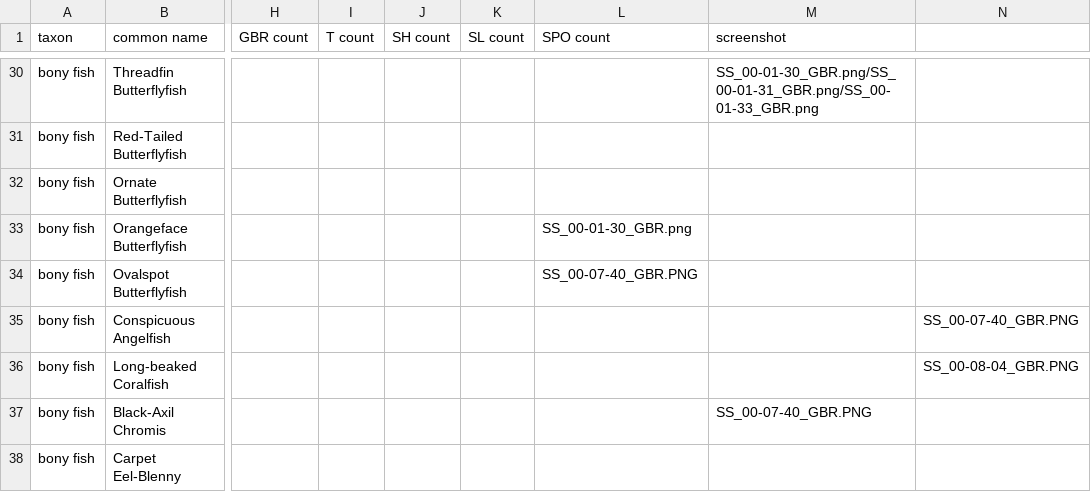
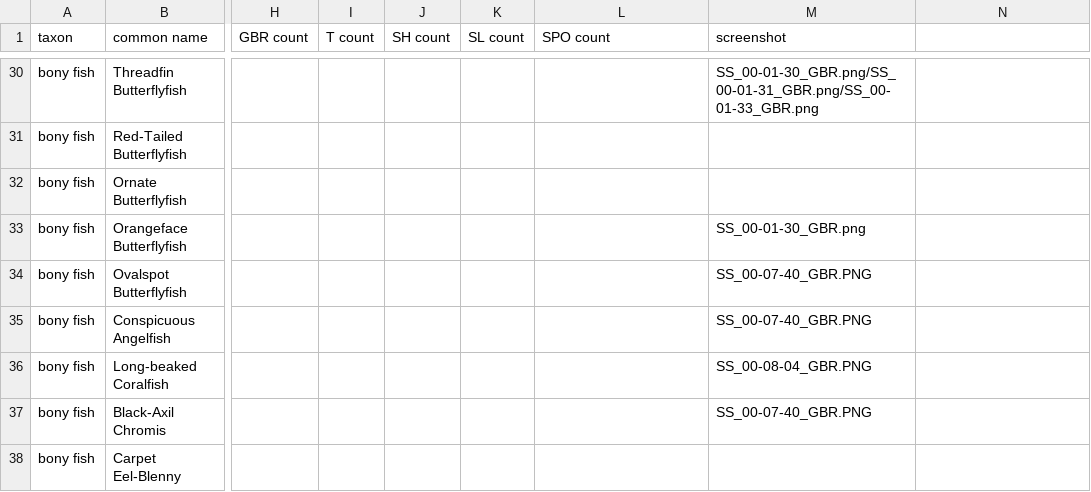
Before and after one commit to DataDrivenEcologicalSynthesis/VirtualBiogeography, a CSV file: Databases/Species_List/finding-nemo_full-species-list.csv, drawn as a sheet; only a part is shown, gaps mark what is left out; the diff names each change by its address in the sheet, - before the commit and + after, or states it on an @@ line.

Commit message:
Update finding-nemo_full-species-list.csv

```diff
--- a/Databases/Species_List/finding-nemo_full-species-list.csv
+++ b/Databases/Species_List/finding-nemo_full-species-list.csv
-L33 (SPO count): SS_00-01-30_GBR.png
+L33 (SPO count): (empty)
-M33 (screenshot): (empty)
+M33 (screenshot): SS_00-01-30_GBR.png
-L34 (SPO count): SS_00-07-40_GBR.PNG
+L34 (SPO count): (empty)
-M34:M35 (screenshot): (empty)
+M34:M35 (screenshot): SS_00-07-40_GBR.PNG
-N35: SS_00-07-40_GBR.PNG
+N35: (empty)
-M36 (screenshot): (empty)
+M36 (screenshot): SS_00-08-04_GBR.PNG
-N36: SS_00-08-04_GBR.PNG
+N36: (empty)
```
